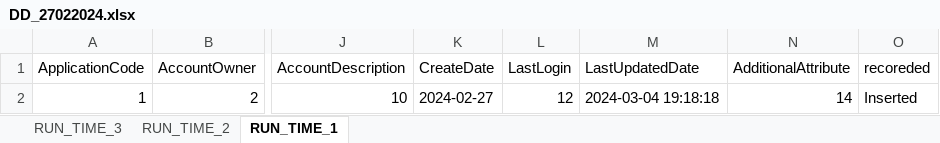
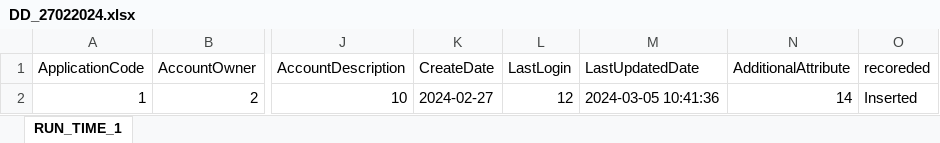
Before and after one commit to TaakJ/convert_files, an Excel workbook: tmp/log/DD_27022024.xlsx, sheet RUN_TIME_1, drawn as a sheet; only a part is shown, gaps mark what is left out; values as stored, in another font and other column widths than the file's, no borders; the diff names each change by its address in the sheet, - before the commit and + after, or states it on an @@ line.

```diff
--- a/tmp/log/DD_27022024.xlsx (sheet RUN_TIME_1)
+++ b/tmp/log/DD_27022024.xlsx (sheet RUN_TIME_1)
-sheet tab: RUN_TIME_3
-sheet tab: RUN_TIME_2
-M2 (LastUpdatedDate): 2024-03-04 19:18:18
+M2 (LastUpdatedDate): 2024-03-05 10:41:36
```
Also changed, not shown: export/Application Data Requirements.xlsx, tmp/log/DD_26022024.xlsx, 5 other files.
